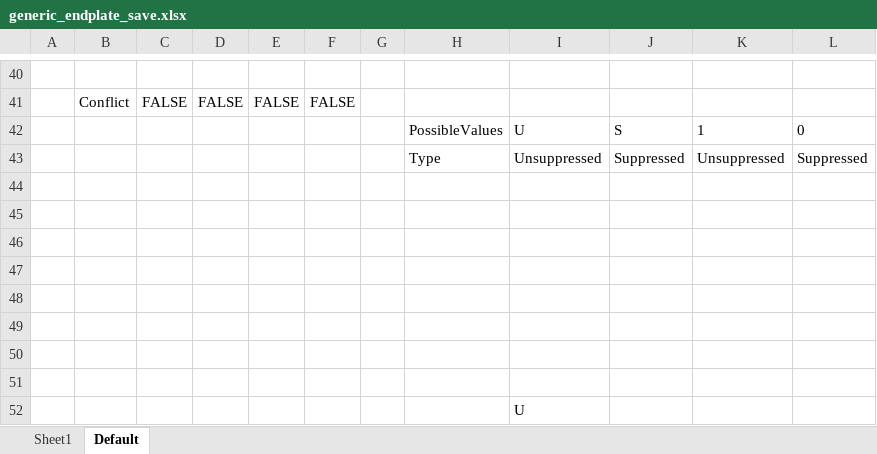
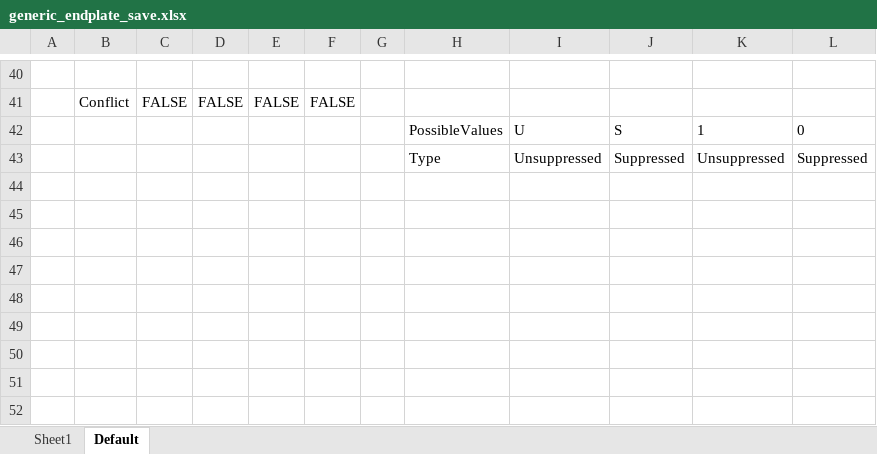
Before and after one commit to vishakhkumar/HyTechAero, an Excel workbook: 1 1 Rear Aerodynamic Devices/RearEndplate/generic_endplate_save.xlsx, sheet Default, drawn as a sheet; only a part is shown, gaps mark what is left out; values as stored, in another font and other column widths than the file's, no borders; conditional formats and table styles not drawn; removed rows and columns are numbered as before the commit, all else as after; the diff covers the shown part only; the diff names each change by its address in the sheet, - before the commit and + after, or states it on an @@ line.

```diff
--- a/1 1 Rear Aerodynamic Devices/RearEndplate/generic_endplate_save.xlsx (sheet Default)
+++ b/1 1 Rear Aerodynamic Devices/RearEndplate/generic_endplate_save.xlsx (sheet Default)
-row 44: (empty)
-row 45: (empty)
-row 46: (empty)
-row 47: (empty)
-row 48: (empty)
-row 49: (empty)
-row 50: (empty)
-row 51: (empty)
-row 52:  |  |  |  |  |  |  |  | U
```
Also changed, not shown: 9 added rows, 9 removed rows and 13 edited cells elsewhere in this sheet, sheet Sheet1, formulas that keep their value, 1 1 Rear Aerodynamic Devices/RearEndplate/GenericEndplate.xlsx, 1 other file.
